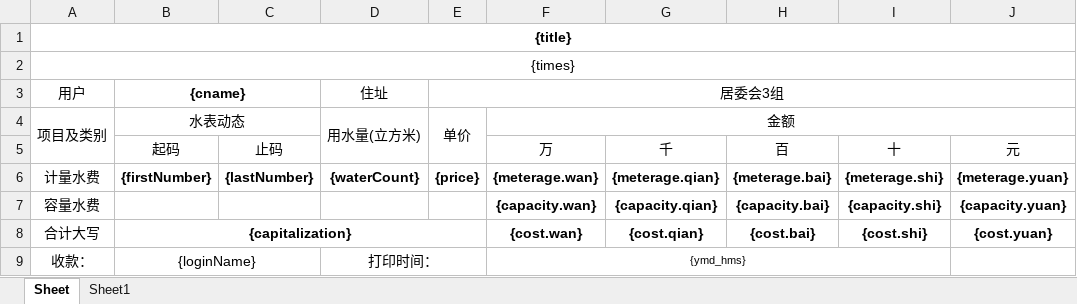
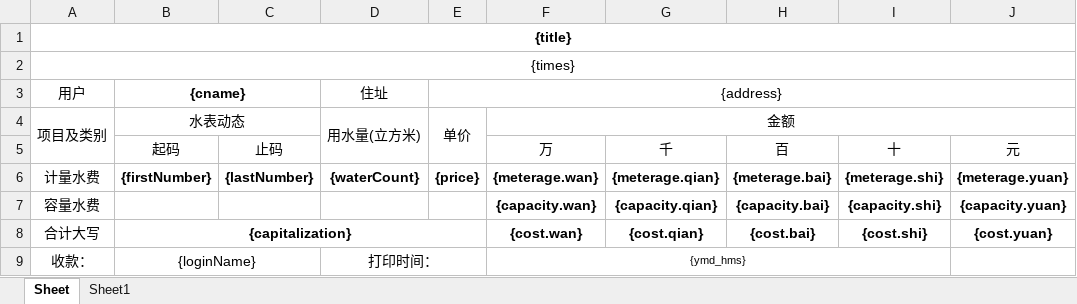
Before and after one commit to a878804506/water-vue-springboot, an Excel workbook: flash-api/src/main/resources/templates/water_template.xlsx, sheet Sheet, drawn as a sheet; only a part is shown; values as stored, in another font and other column widths than the file's, no borders; the diff names each change by its address in the sheet, - before the commit and + after, or states it on an @@ line.

```diff
--- a/flash-api/src/main/resources/templates/water_template.xlsx (sheet Sheet)
+++ b/flash-api/src/main/resources/templates/water_template.xlsx (sheet Sheet)
-E3: 居委会3组
+E3: {address}
```
Also changed, not shown: 21 other files.
